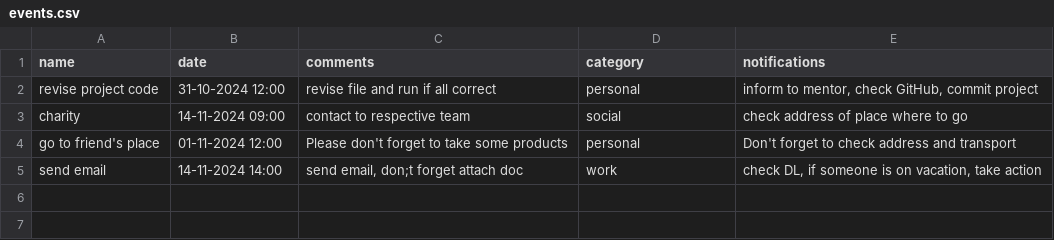
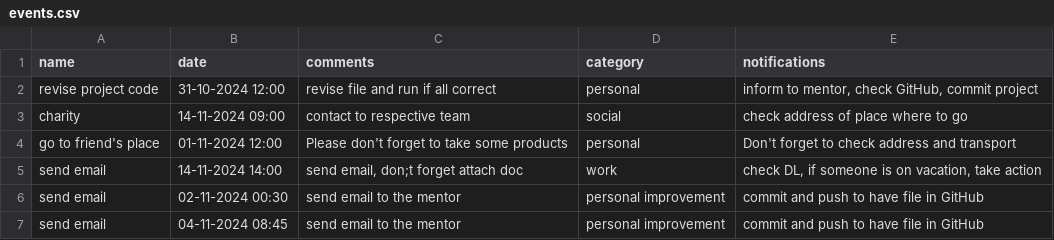
Before and after one commit to ZizAli/UBStodoPR, a CSV file: events.csv, drawn as a sheet.

```diff
--- a/events.csv
+++ b/events.csv
@@ -5 +5,3 @@ go to friend's place,01-11-2024 12:00,Please don't forget to take some products,
 send email,14-11-2024 14:00,"send email, don;t forget attach doc",work,"check DL, if someone is on vacation, take action"
+send email,02-11-2024 00:30,send email to the mentor ,personal improvement,commit and push to have file in GitHub
+send email,04-11-2024 08:45,send email to the mentor ,personal improvement,commit and push to have file in GitHub
```
Also changed, not shown: 2 other files.
